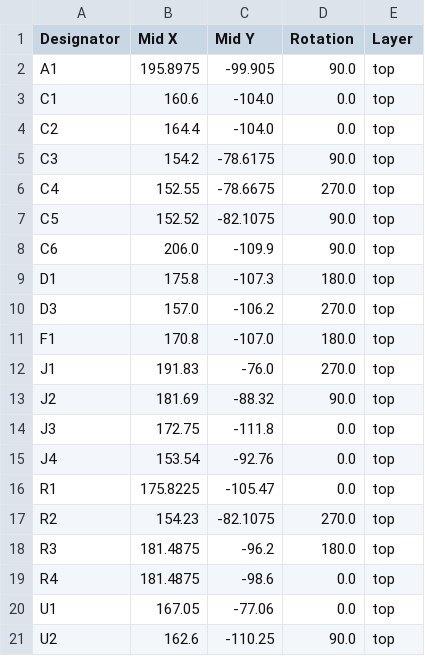
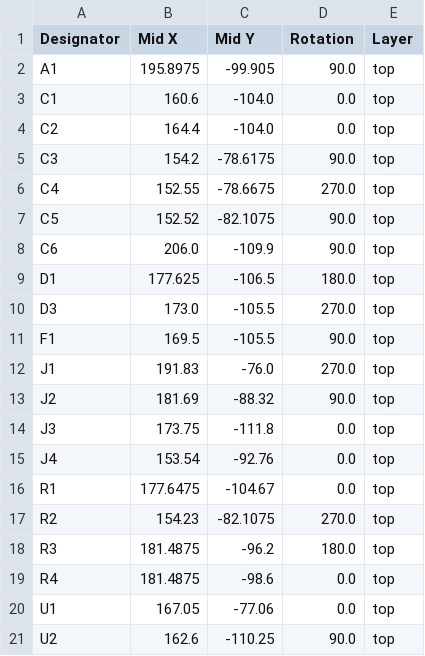
Before and after one commit to kuninet/ESP32-WROVER-I2S, a CSV file: KiCad/ESP32-WROVER-I2S/production/positions.csv, drawn as a sheet.

```diff
--- a/KiCad/ESP32-WROVER-I2S/production/positions.csv
+++ b/KiCad/ESP32-WROVER-I2S/production/positions.csv
@@ -8,10 +8,10 @@ C5,152.52,-82.1075,90.0,top
 C6,206.0,-109.9,90.0,top
-D1,175.8,-107.3,180.0,top
-D3,157.0,-106.2,270.0,top
-F1,170.8,-107.0,180.0,top
+D1,177.625,-106.5,180.0,top
+D3,173.0,-105.5,270.0,top
+F1,169.5,-105.5,90.0,top
 J1,191.83,-76.0,270.0,top
 J2,181.69,-88.32,90.0,top
-J3,172.75,-111.8,0.0,top
+J3,173.75,-111.8,0.0,top
 J4,153.54,-92.76,0.0,top
-R1,175.8225,-105.47,0.0,top
+R1,177.6475,-104.67,0.0,top
 R2,154.23,-82.1075,270.0,top
```
Also changed, not shown: 11 other files.
